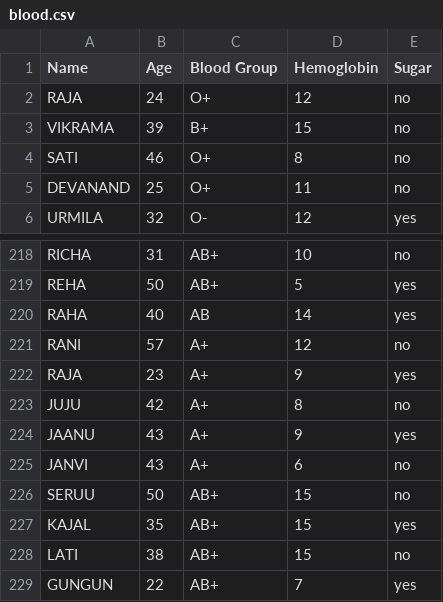
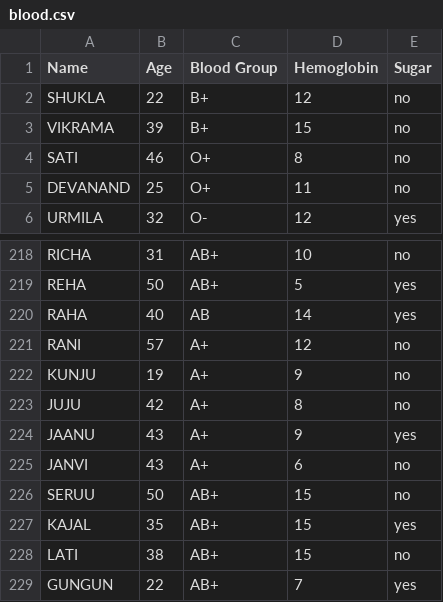
Before and after one commit to rihaanpandey/streamlitproject, a CSV file: blood.csv, drawn as a sheet; only a part is shown, gaps mark what is left out; removed rows and columns are numbered as before the commit, all else as after; the diff names each change by its address in the sheet, - before the commit and + after, or states it on an @@ line.

Commit message:
Update blood.csv

```diff
--- a/blood.csv
+++ b/blood.csv
-row 2: RAJA | 24 | O+ | 12 | no
+row 2: SHUKLA | 22 | B+ | 12 | no
-row 222: RAJA | 23 | A+ | 9 | yes
+row 222: KUNJU | 19 | A+ | 9 | no
```
